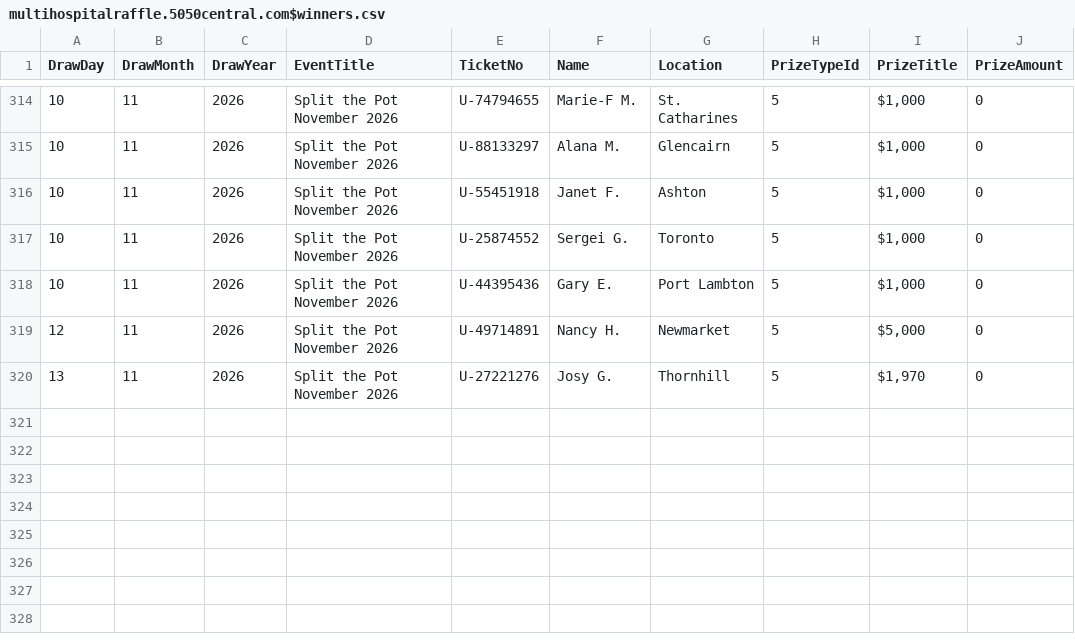
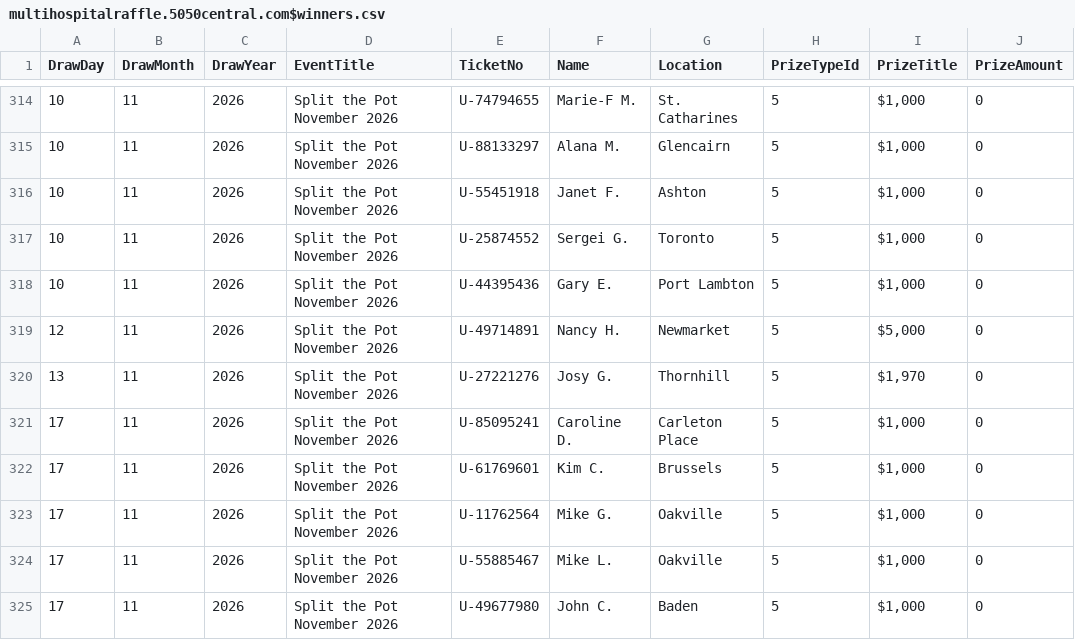
Before and after one commit to AscendFS/winners-list, a CSV file: multihospitalraffle.5050central.com$winners.csv, drawn as a sheet; only a part is shown, gaps mark what is left out.

Commit message:
Update multihospitalraffle.5050central.com$winners.csv

```diff
--- a/multihospitalraffle.5050central.com$winners.csv
+++ b/multihospitalraffle.5050central.com$winners.csv
@@ -320 +320,6 @@ DrawDay,DrawMonth,DrawYear,EventTitle,TicketNo,Name,Location,PrizeTypeId,PrizeTi
 13,11,2026,Split the Pot November 2026,U-27221276,Josy G.,Thornhill,5,"$1,970",0
+17,11,2026,Split the Pot November 2026,U-85095241,Caroline D.,Carleton Place,5,"$1,000",0
+17,11,2026,Split the Pot November 2026,U-61769601,Kim C.,Brussels,5,"$1,000",0
+17,11,2026,Split the Pot November 2026,U-11762564,Mike G.,Oakville,5,"$1,000",0
+17,11,2026,Split the Pot November 2026,U-55885467,Mike L.,Oakville,5,"$1,000",0
+17,11,2026,Split the Pot November 2026,U-49677980,John C.,Baden,5,"$1,000",0
```
